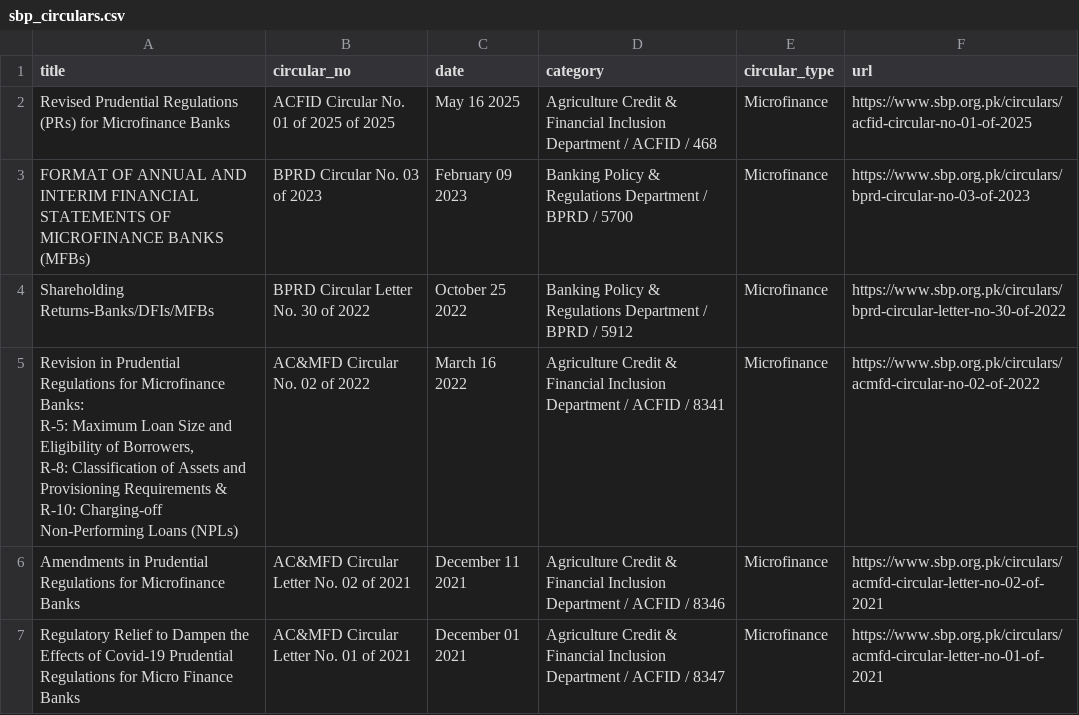
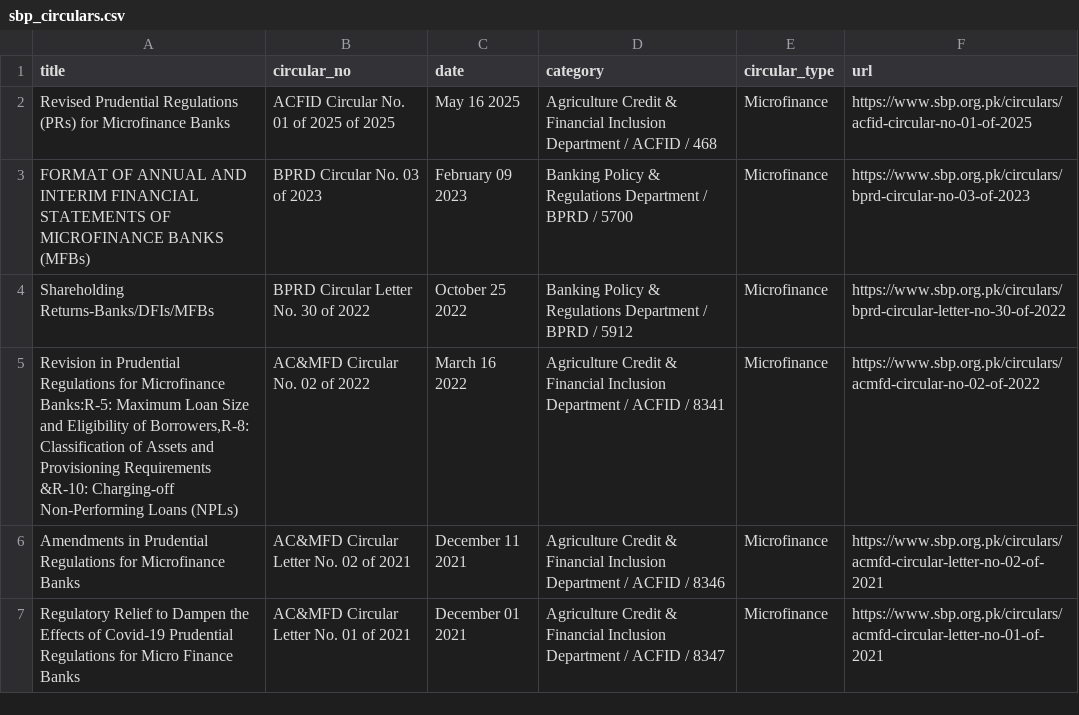
Before and after one commit to Ibaadchaudhry/SBP-Scraper, a CSV file: sbp_circulars.csv, drawn as a sheet; only a part is shown.

```diff
--- a/sbp_circulars.csv
+++ b/sbp_circulars.csv
@@ -4,6 +4,3 @@ FORMAT OF ANNUAL AND INTERIM FINANCIAL STATEMENTS OF MICROFINANCE BANKS (MFBs),B
 Shareholding Returns-Banks/DFIs/MFBs,BPRD Circular Letter No. 30 of 2022,October 25 2022,Banking Policy & Regulations Department / BPRD / 5912,Microfinance,https://www.sbp.org.pk/circulars/bprd-circular-letter-no-30-of-2022
-"Revision in Prudential Regulations for Microfinance Banks:
-R-5: Maximum Loan Size and Eligibility of Borrowers,
-R-8: Classification of Assets and Provisioning Requirements &
-R-10: Charging-off Non-Performing Loans (NPLs)",AC&MFD Circular No. 02 of 2022,March 16 2022,Agriculture Credit & Financial Inclusion Department / ACFID / 8341,Microfinance,https://www.sbp.org.pk/circulars/acmfd-circular-no-02-of-2022
+"Revision in Prudential Regulations for Microfinance Banks:R-5: Maximum Loan Size and Eligibility of Borrowers,R-8: Classification of Assets and Provisioning Requirements &R-10: Charging-off Non-Performing Loans (NPLs)",AC&MFD Circular No. 02 of 2022,March 16 2022,Agriculture Credit & Financial Inclusion Department / ACFID / 8341,Microfinance,https://www.sbp.org.pk/circulars/acmfd-circular-no-02-of-2022
 Amendments in Prudential Regulations for Microfinance Banks,AC&MFD Circular Letter No. 02 of 2021,December 11 2021,Agriculture Credit & Financial Inclusion Department / ACFID / 8346,Microfinance,https://www.sbp.org.pk/circulars/acmfd-circular-letter-no-02-of-2021
```
Also changed, not shown: 2 other files.
